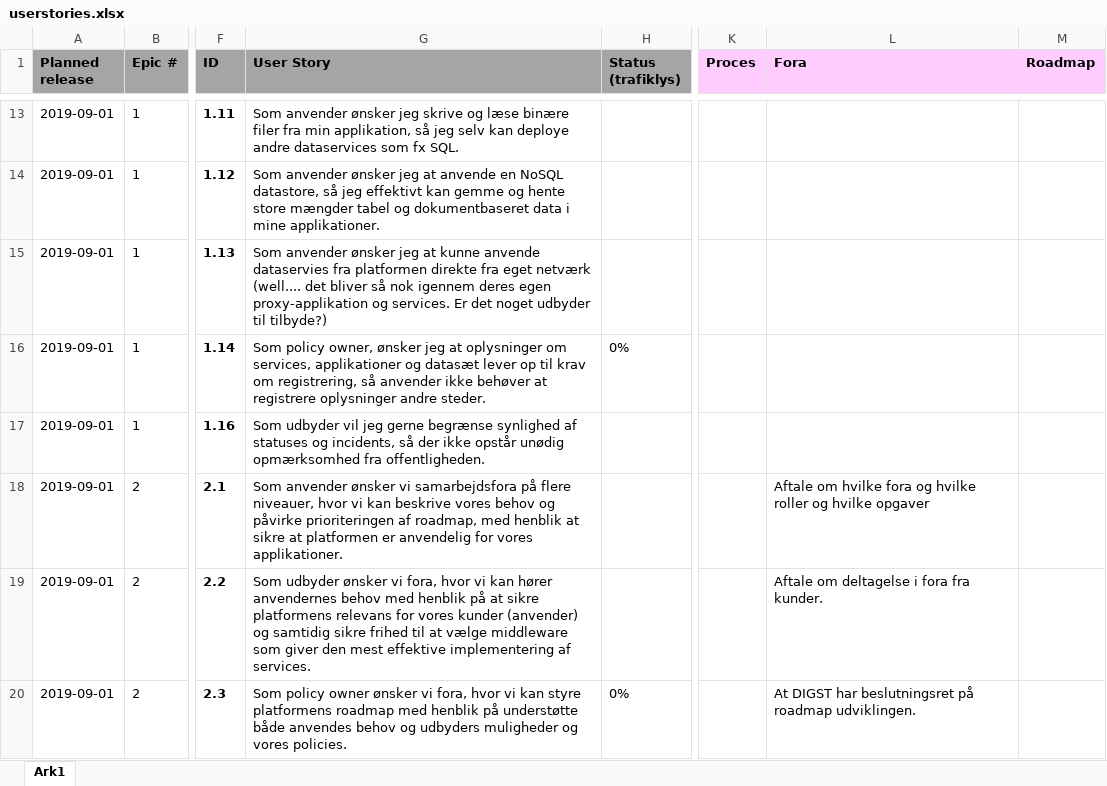
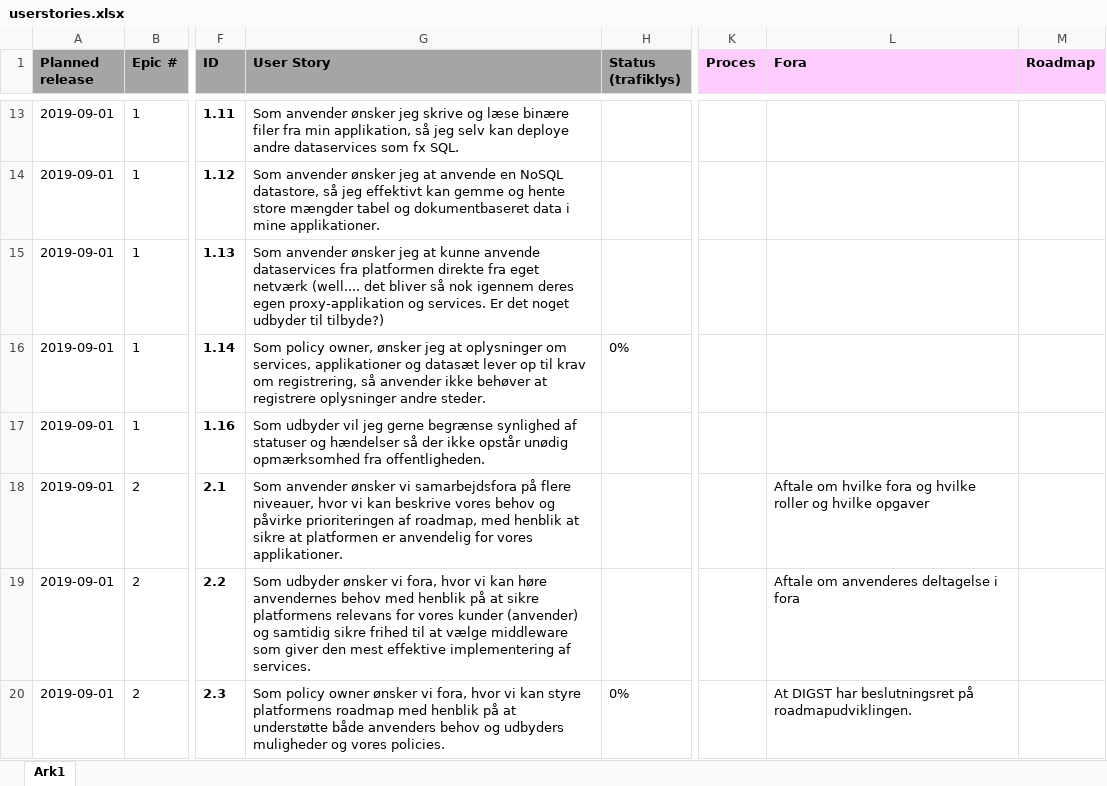
Before and after one commit to digst/cloud, an Excel workbook: docs/userstories.xlsx, sheet Ark1, drawn as a sheet; only a part is shown, gaps mark what is left out; values as stored, in another font and other column widths than the file's, no borders; conditional formats not drawn; the diff covers the shown part only; the diff names each change by its address in the sheet, - before the commit and + after, or states it on an @@ line.

```diff
--- a/docs/userstories.xlsx (sheet Ark1)
+++ b/docs/userstories.xlsx (sheet Ark1)
-G15 (User Story): …kunne anvende dataservies fra platformen…
+G15 (User Story): …kunne anvende dataservices fra platformen…
-G17 (User Story): …synlighed af statuses og incidents, så der…
+G17 (User Story): …synlighed af statuser og hændelser så der…
-G19 (User Story): …vi kan hører anvendernes behov…
+G19 (User Story): …vi kan høre anvendernes behov…
-L19 (Fora): Aftale om deltagelse i fora fra kunder.
+L19 (Fora): Aftale om anvenderes deltagelse i fora
-G20 (User Story): …henblik på understøtte både anvendes behov og…
+G20 (User Story): …henblik på at understøtte både anvenders behov og…
-L20 (Fora): …beslutningsret på roadmap udviklingen.
+L20 (Fora): …beslutningsret på roadmapudviklingen.
```
Also changed, not shown: 34 edited cells elsewhere in this sheet, 3 other files.
